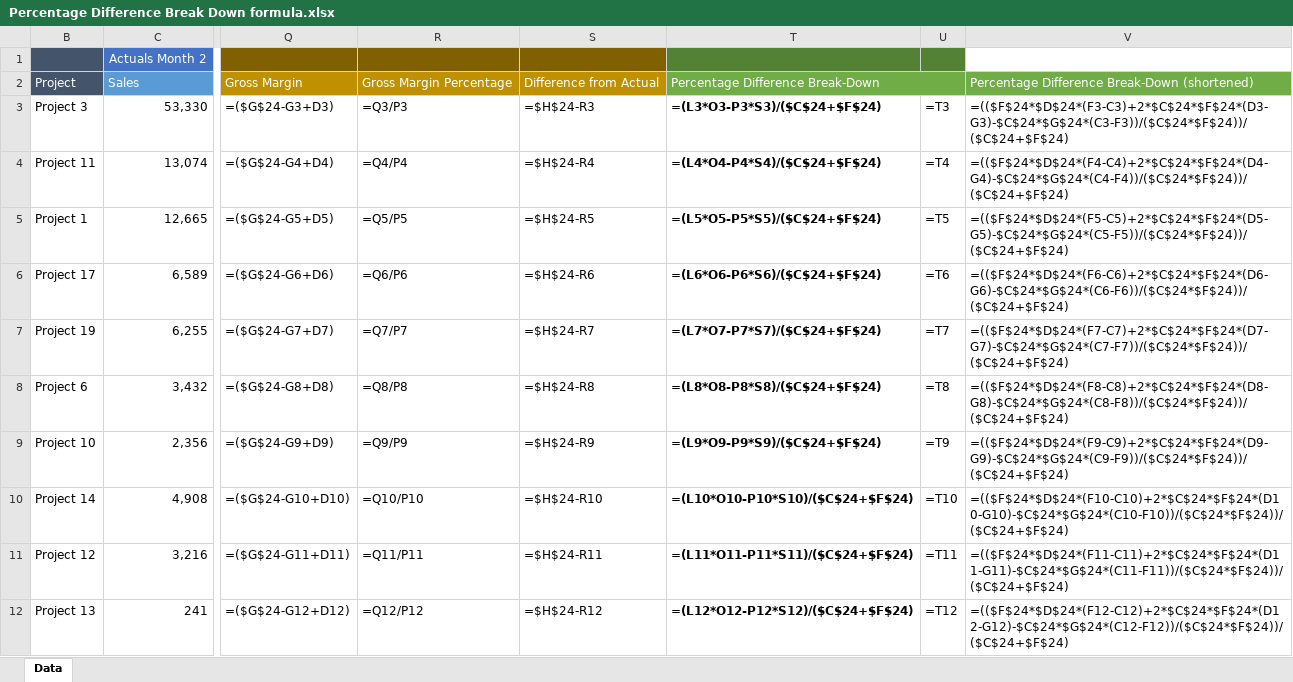
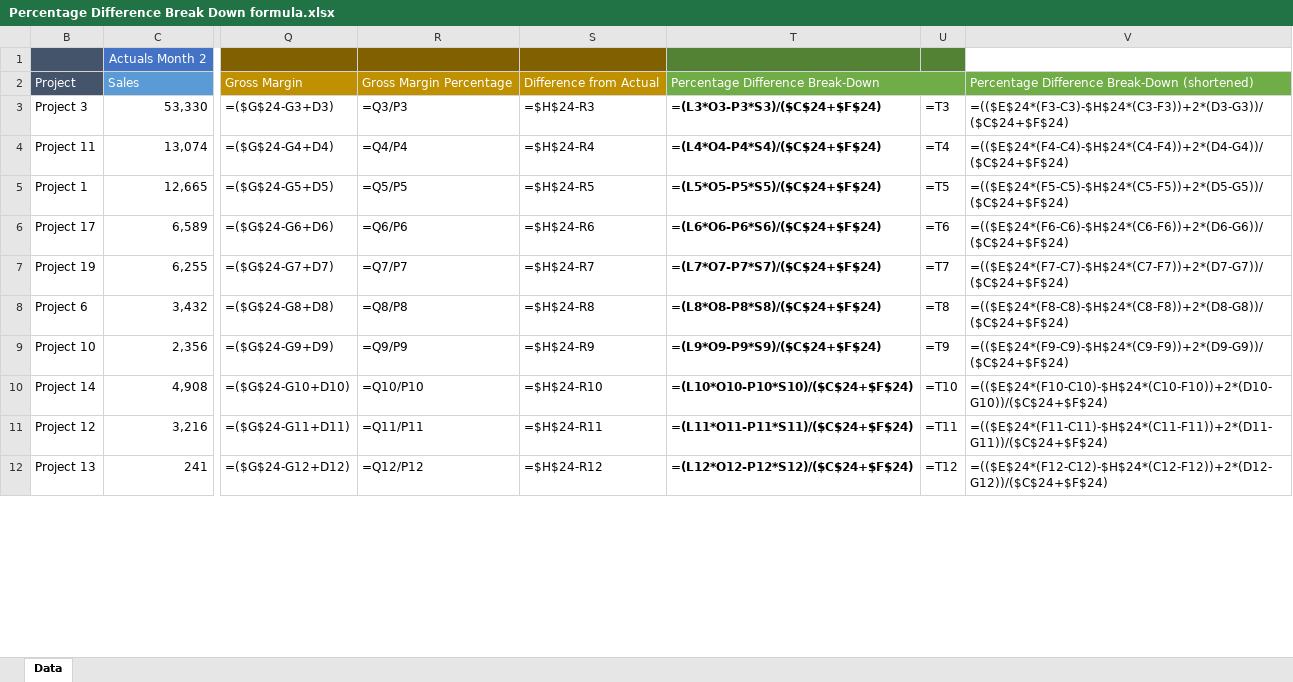
Before and after one commit to DanielSallander/Pdbd, an Excel workbook: Percentage Difference Break Down formula.xlsx, sheet Data, drawn as a sheet; only a part is shown, gaps mark what is left out; values as stored, in another font and other column widths than the file's, no borders; formulas are shown in place of their values; conditional formats not drawn; the diff covers the shown part only; the diff names each change by its address in the sheet, - before the commit and + after, or states it on an @@ line.

Commit message:
Add files via upload

```diff
--- a/Percentage Difference Break Down formula.xlsx (sheet Data)
+++ b/Percentage Difference Break Down formula.xlsx (sheet Data)
-V3: =(($F$24*$D$24*(F3-C3)+2*$C$24*$F$24*(D3-G3)-$C$24*$G$24*(C3-F3))/($C$24*$F$24))/($C$24+$F$24)
+V3: =(($E$24*(F3-C3)-$H$24*(C3-F3))+2*(D3-G3))/($C$24+$F$24)
-V4: =(($F$24*$D$24*(F4-C4)+2*$C$24*$F$24*(D4-G4)-$C$24*$G$24*(C4-F4))/($C$24*$F$24))/($C$24+$F$24)
+V4: =(($E$24*(F4-C4)-$H$24*(C4-F4))+2*(D4-G4))/($C$24+$F$24)
-V5: =(($F$24*$D$24*(F5-C5)+2*$C$24*$F$24*(D5-G5)-$C$24*$G$24*(C5-F5))/($C$24*$F$24))/($C$24+$F$24)
+V5: =(($E$24*(F5-C5)-$H$24*(C5-F5))+2*(D5-G5))/($C$24+$F$24)
-V6: =(($F$24*$D$24*(F6-C6)+2*$C$24*$F$24*(D6-G6)-$C$24*$G$24*(C6-F6))/($C$24*$F$24))/($C$24+$F$24)
+V6: =(($E$24*(F6-C6)-$H$24*(C6-F6))+2*(D6-G6))/($C$24+$F$24)
-V7: =(($F$24*$D$24*(F7-C7)+2*$C$24*$F$24*(D7-G7)-$C$24*$G$24*(C7-F7))/($C$24*$F$24))/($C$24+$F$24)
+V7: =(($E$24*(F7-C7)-$H$24*(C7-F7))+2*(D7-G7))/($C$24+$F$24)
-V8: =(($F$24*$D$24*(F8-C8)+2*$C$24*$F$24*(D8-G8)-$C$24*$G$24*(C8-F8))/($C$24*$F$24))/($C$24+$F$24)
+V8: =(($E$24*(F8-C8)-$H$24*(C8-F8))+2*(D8-G8))/($C$24+$F$24)
-V9: =(($F$24*$D$24*(F9-C9)+2*$C$24*$F$24*(D9-G9)-$C$24*$G$24*(C9-F9))/($C$24*$F$24))/($C$24+$F$24)
+V9: =(($E$24*(F9-C9)-$H$24*(C9-F9))+2*(D9-G9))/($C$24+$F$24)
-V10: =(($F$24*$D$24*(F10-C10)+2*$C$24*$F$24*(D10-G10)-$C$24*$G$24*(C10-F10))/($C$24*$F$24))/($C$24+$F$24)
+V10: =(($E$24*(F10-C10)-$H$24*(C10-F10))+2*(D10-G10))/($C$24+$F$24)
-V11: =(($F$24*$D$24*(F11-C11)+2*$C$24*$F$24*(D11-G11)-$C$24*$G$24*(C11-F11))/($C$24*$F$24))/($C$24+$F$24)
+V11: =(($E$24*(F11-C11)-$H$24*(C11-F11))+2*(D11-G11))/($C$24+$F$24)
-V12: =(($F$24*$D$24*(F12-C12)+2*$C$24*$F$24*(D12-G12)-$C$24*$G$24*(C12-F12))/($C$24*$F$24))/($C$24+$F$24)
+V12: =(($E$24*(F12-C12)-$H$24*(C12-F12))+2*(D12-G12))/($C$24+$F$24)
```
Also changed, not shown: 10 edited cells elsewhere in this sheet.
